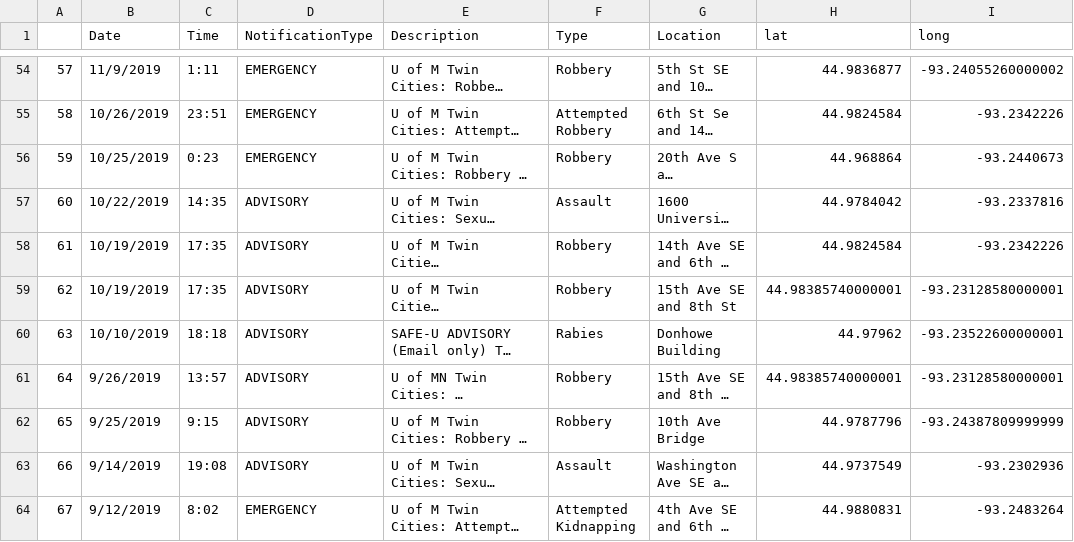
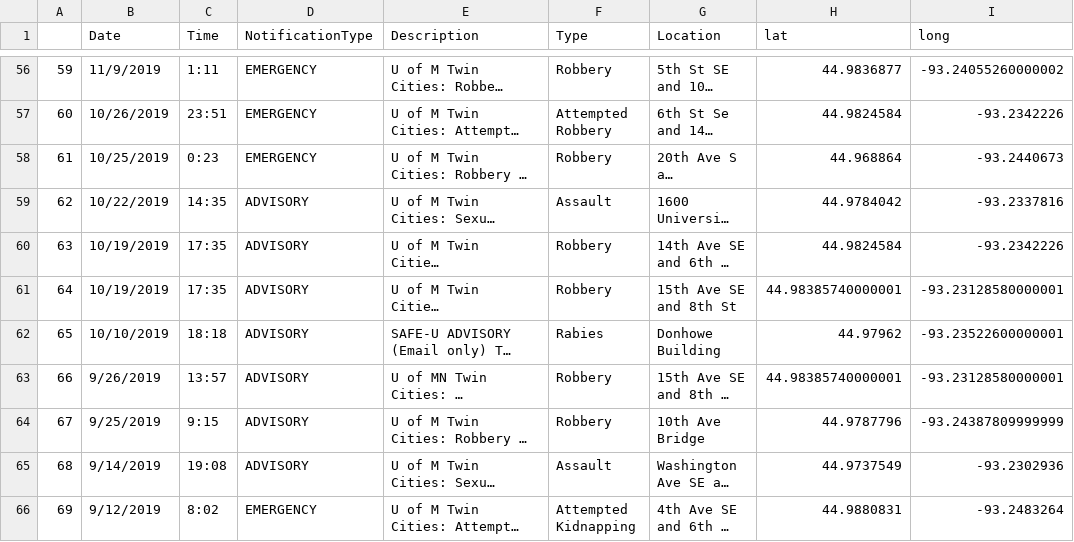
Before and after one commit to gusberinger/SafeU, a CSV file: data/SafeU_geocoded.csv, drawn as a sheet; only a part is shown, gaps mark what is left out; long unchanged cells end in …; addresses are those after the commit; the diff covers the shown part only; the diff names each change by its address in the sheet, - before the commit and + after, or states it on an @@ line.

```diff
--- a/data/SafeU_geocoded.csv
+++ b/data/SafeU_geocoded.csv
-A56: 57
+A56: 59
-A57: 58
+A57: 60
-A58: 59
+A58: 61
-A59: 60
+A59: 62
-A60: 61
+A60: 63
-A61: 62
+A61: 64
-A62: 63
+A62: 65
-A63: 64
+A63: 66
-A64: 65
+A64: 67
-A65: 66
+A65: 68
-A66: 67
+A66: 69
```
Also changed, not shown: 2 added rows and 54 edited cells elsewhere in this file, data/SafeU_locations.csv, 1 other file.
